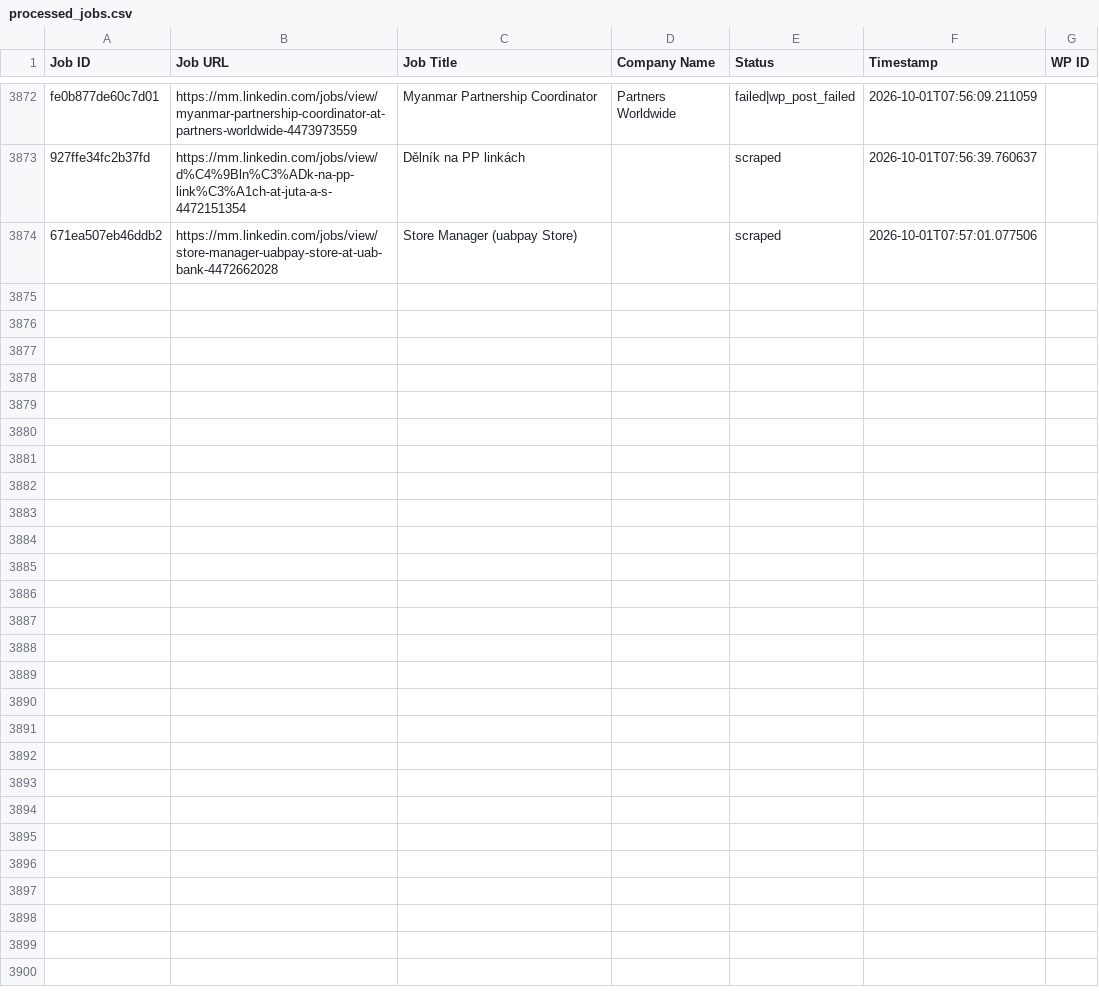
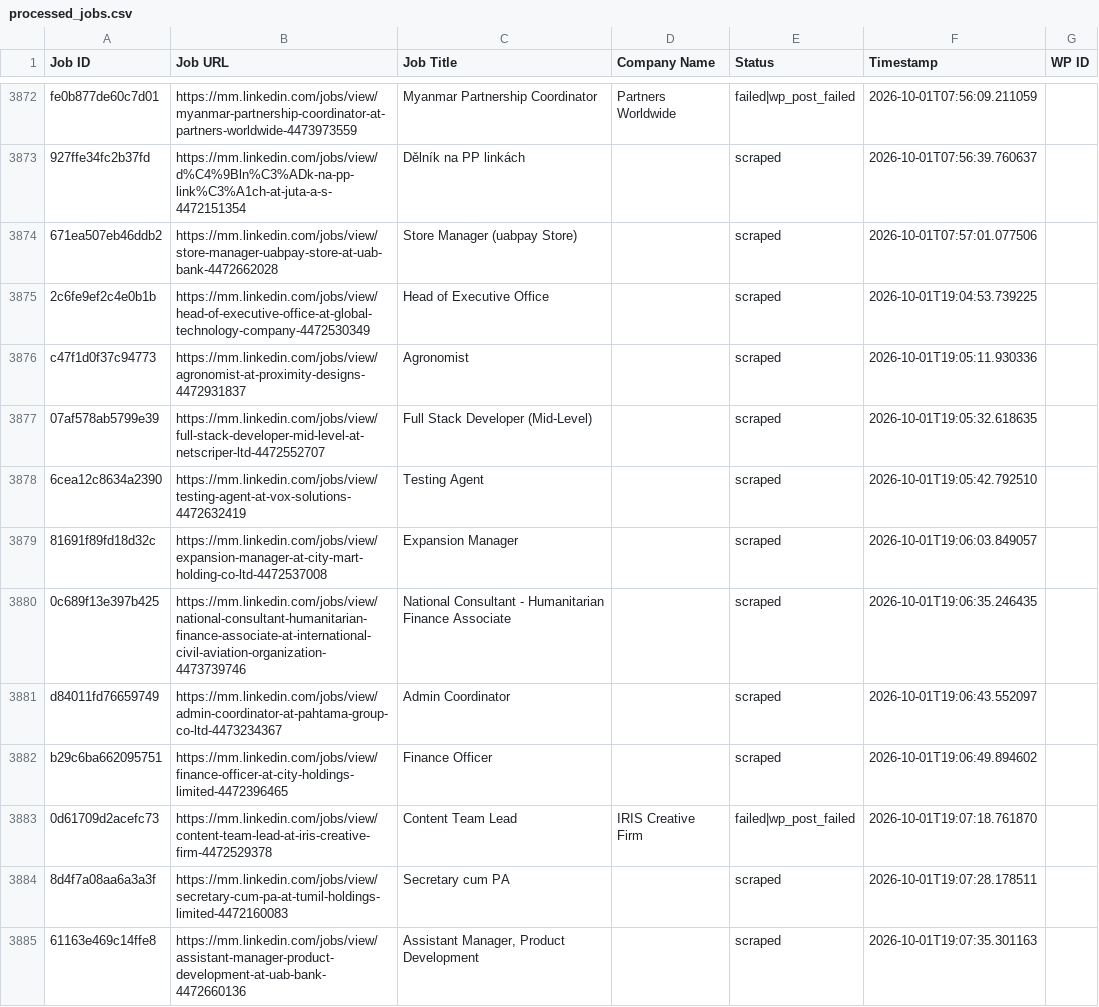
Before and after one commit to mimusdesign/mm, a CSV file: processed_jobs.csv, drawn as a sheet; only a part is shown, gaps mark what is left out; the diff covers the shown part only.

```diff
--- a/processed_jobs.csv
+++ b/processed_jobs.csv
@@ -3895 +3895,12 @@ fe0b877de60c7d01,https://mm.linkedin.com/jobs/view/myanmar-partnership-coordinat
 671ea507eb46ddb2,https://mm.linkedin.com/jobs/view/store-manager-uabpay-store-at-uab-bank-4472662028,Store Manager (uabpay Store),,scraped,2026-10-01T07:57:01.077506,
+2c6fe9ef2c4e0b1b,https://mm.linkedin.com/jobs/view/head-of-executive-office-at-global-technology-company-4472530349,Head of Executive Office,,scraped,2026-10-01T19:04:53.739225,
+c47f1d0f37c94773,https://mm.linkedin.com/jobs/view/agronomist-at-proximity-designs-4472931837,Agronomist,,scraped,2026-10-01T19:05:11.930336,
+07af578ab5799e39,https://mm.linkedin.com/jobs/view/full-stack-developer-mid-level-at-netscriper-ltd-4472552707,Full Stack Developer (Mid-Level),,scraped,2026-10-01T19:05:32.618635,
+6cea12c8634a2390,https://mm.linkedin.com/jobs/view/testing-agent-at-vox-solutions-4472632419,Testing Agent,,scraped,2026-10-01T19:05:42.792510,
+81691f89fd18d32c,https://mm.linkedin.com/jobs/view/expansion-manager-at-city-mart-holding-co-ltd-4472537008,Expansion Manager,,scraped,2026-10-01T19:06:03.849057,
+0c689f13e397b425,https://mm.linkedin.com/jobs/view/national-consultant-humanitarian-finance-associate-at-international-civil-aviation-organization-4473739746,National Consultant - Humanitarian Finance Associate,,scraped,2026-10-01T19:06:35.246435,
+d84011fd76659749,https://mm.linkedin.com/jobs/view/admin-coordinator-at-pahtama-group-co-ltd-4473234367,Admin Coordinator,,scraped,2026-10-01T19:06:43.552097,
+b29c6ba662095751,https://mm.linkedin.com/jobs/view/finance-officer-at-city-holdings-limited-4472396465,Finance Officer,,scraped,2026-10-01T19:06:49.894602,
+0d61709d2acefc73,https://mm.linkedin.com/jobs/view/content-team-lead-at-iris-creative-firm-4472529378,Content Team Lead,IRIS Creative Firm,failed|wp_post_failed,2026-10-01T19:07:18.761870,
+8d4f7a08aa6a3a3f,https://mm.linkedin.com/jobs/view/secretary-cum-pa-at-tumil-holdings-limited-4472160083,Secretary cum PA,,scraped,2026-10-01T19:07:28.178511,
+61163e469c14ffe8,https://mm.linkedin.com/jobs/view/assistant-manager-product-development-at-uab-bank-4472660136,"Assistant Manager, Product Development",,scraped,2026-10-01T19:07:35.301163,
```
Also changed, not shown: 10 added rows elsewhere in this file.
